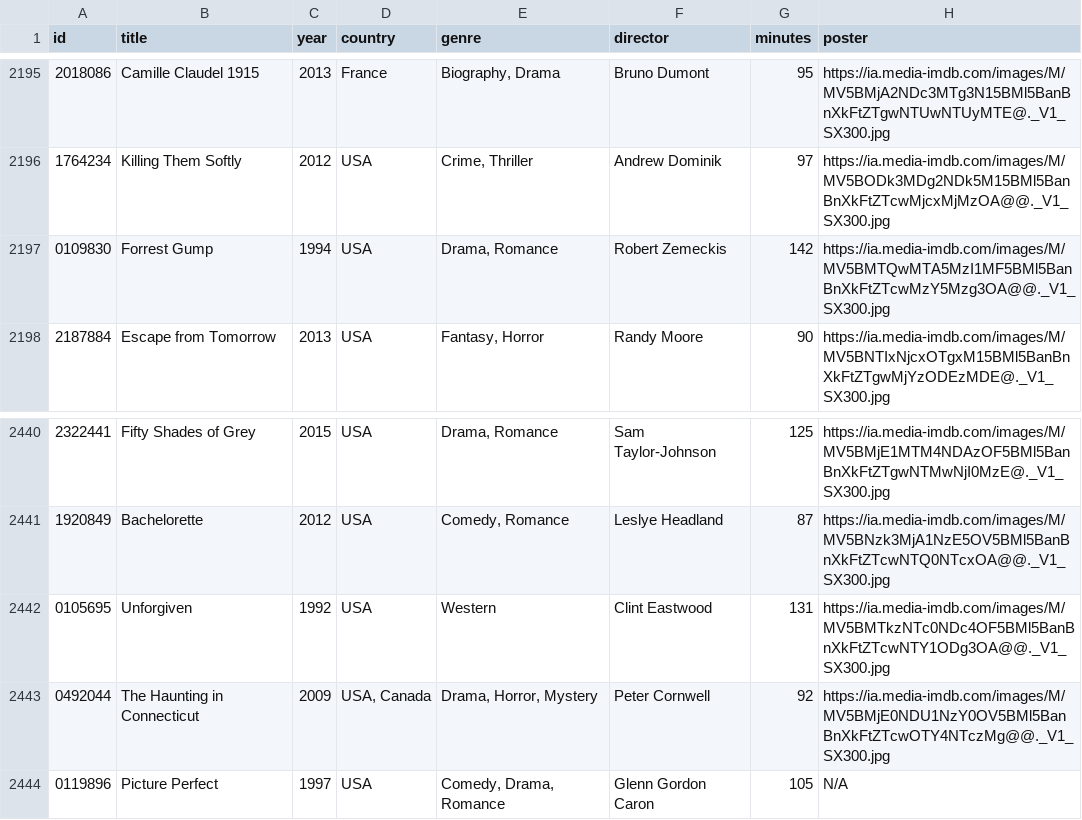
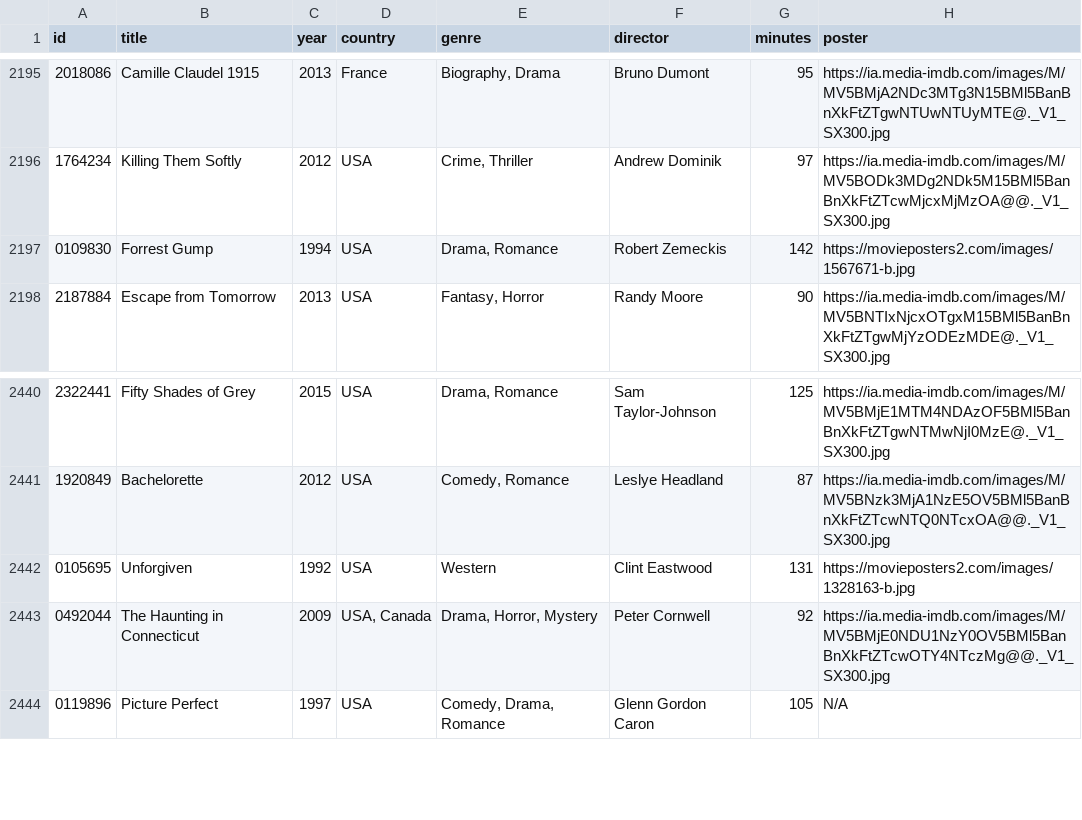
Before and after one commit to IliasPapanikolaou/movie-recommender-springboot, a CSV file: data/ratedmoviesfull.csv, drawn as a sheet; only a part is shown, gaps mark what is left out; the diff covers the shown part only.

Commit message:
updated movie posters

```diff
--- a/data/ratedmoviesfull.csv
+++ b/data/ratedmoviesfull.csv
@@ -2196,3 +2196,3 @@ id,title,year,country,genre,director,minutes,poster
 1764234,"Killing Them Softly",2012,"USA","Crime, Thriller","Andrew Dominik",97,"https://ia.media-imdb.com/images/M/MV5BODk3MDg2NDk5M15BMl5BanBnXkFtZTcwMjcxMjMzOA@@._V1_SX300.jpg"
-0109830,"Forrest Gump",1994,"USA","Drama, Romance","Robert Zemeckis",142,"https://ia.media-imdb.com/images/M/MV5BMTQwMTA5MzI1MF5BMl5BanBnXkFtZTcwMzY5Mzg3OA@@._V1_SX300.jpg"
+0109830,"Forrest Gump",1994,"USA","Drama, Romance","Robert Zemeckis",142,"https://movieposters2.com/images/1567671-b.jpg"
 2187884,"Escape from Tomorrow",2013,"USA","Fantasy, Horror","Randy Moore",90,"https://ia.media-imdb.com/images/M/MV5BNTIxNjcxOTgxM15BMl5BanBnXkFtZTgwMjYzODEzMDE@._V1_SX300.jpg"
@@ -2441,3 +2441,3 @@ id,title,year,country,genre,director,minutes,poster
 1920849,"Bachelorette",2012,"USA","Comedy, Romance","Leslye Headland",87,"https://ia.media-imdb.com/images/M/MV5BNzk3MjA1NzE5OV5BMl5BanBnXkFtZTcwNTQ0NTcxOA@@._V1_SX300.jpg"
-0105695,"Unforgiven",1992,"USA","Western","Clint Eastwood",131,"https://ia.media-imdb.com/images/M/MV5BMTkzNTc0NDc4OF5BMl5BanBnXkFtZTcwNTY1ODg3OA@@._V1_SX300.jpg"
+0105695,"Unforgiven",1992,"USA","Western","Clint Eastwood",131,"https://movieposters2.com/images/1328163-b.jpg"
 0492044,"The Haunting in Connecticut",2009,"USA, Canada","Drama, Horror, Mystery","Peter Cornwell",92,"https://ia.media-imdb.com/images/M/MV5BMjE0NDU1NzY0OV5BMl5BanBnXkFtZTcwOTY4NTczMg@@._V1_SX300.jpg"
```
Also changed, not shown: 10 edited cells elsewhere in this file.
